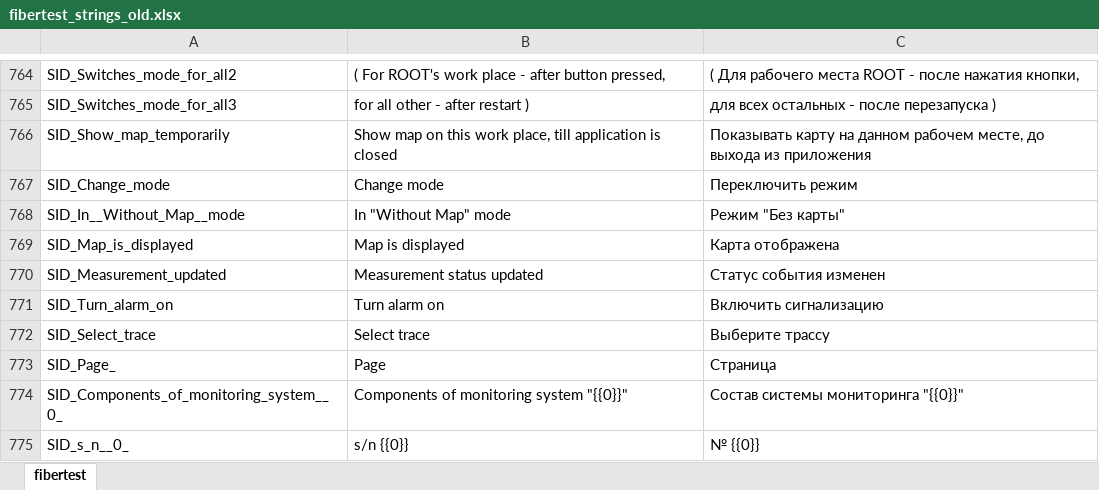
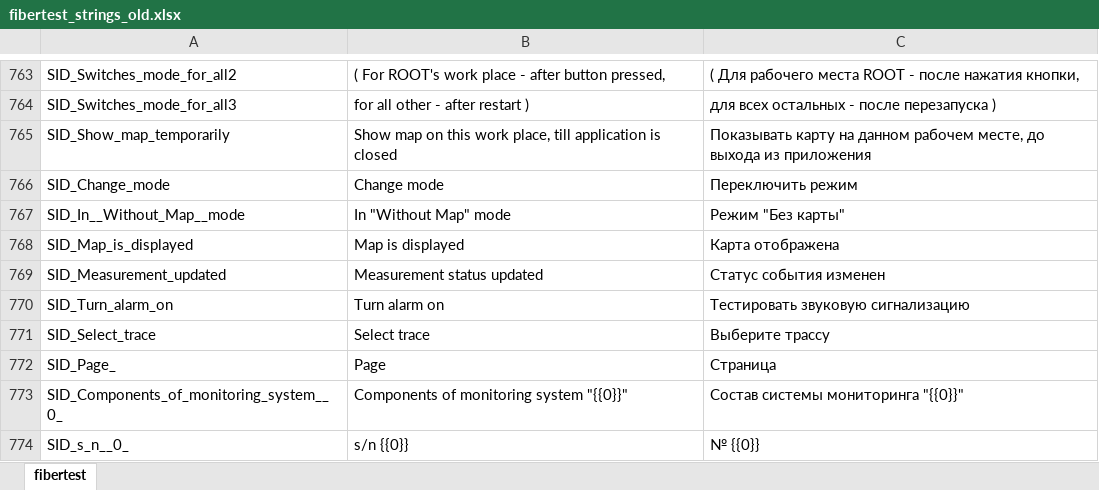
Before and after one commit to mli2805/Fibertest20, an Excel workbook: Client/WebClient/lang/fibertest_strings_old.xlsx, sheet fibertest, drawn as a sheet; only a part is shown, gaps mark what is left out; values as stored, in another font and other column widths than the file's, no borders; addresses are those after the commit; the diff covers the shown part only; the diff names each change by its address in the sheet, - before the commit and + after, or states it on an @@ line.

```diff
--- a/Client/WebClient/lang/fibertest_strings_old.xlsx (sheet fibertest)
+++ b/Client/WebClient/lang/fibertest_strings_old.xlsx (sheet fibertest)
-C770: Включить сигнализацию
+C770: Тестировать звуковую сигнализацию
```
Also changed, not shown: 96 added rows, 1 removed row and 11 edited cells elsewhere in this sheet, Client/WebClient/lang/fibertest_strings.xlsx, 7 other files.
